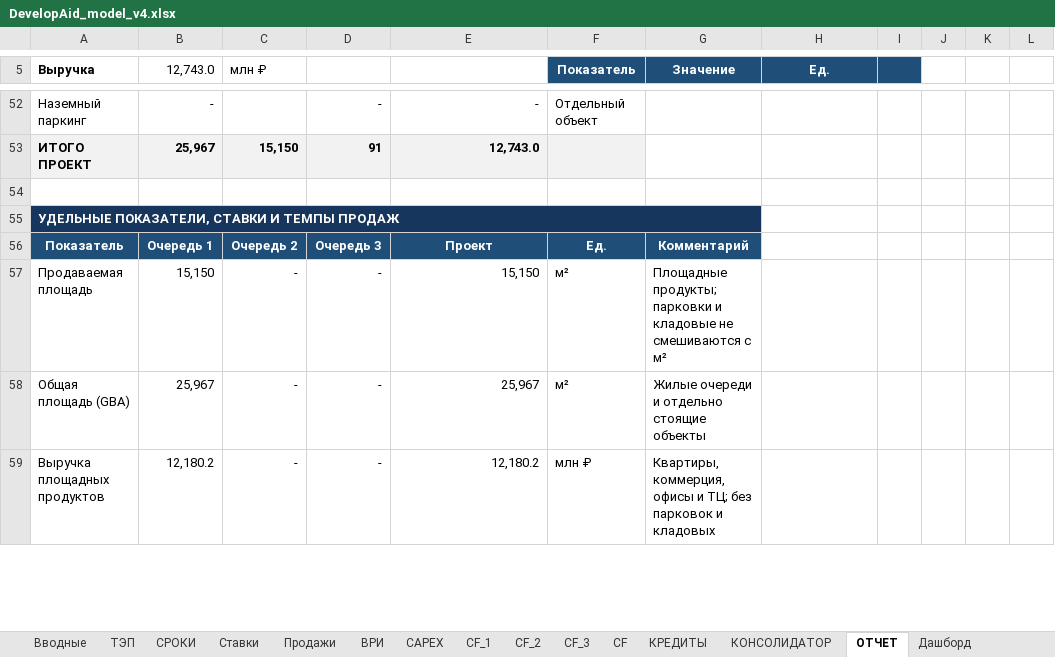
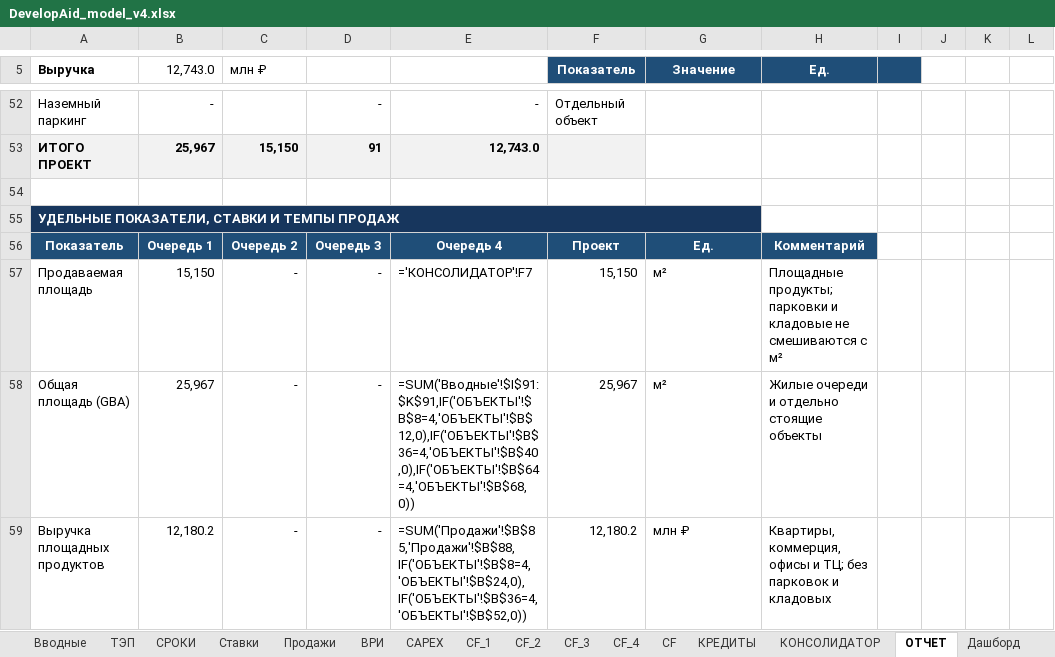
Before and after one commit to warstyle-plato/plato, an Excel workbook: templates/DevelopAid_model_v4.xlsx, sheet ОТЧЕТ, drawn as a sheet; only a part is shown, gaps mark what is left out; values as stored, in another font and other column widths than the file's, no borders; formulas without a stored value are shown as written; the diff covers the shown part only; the diff names each change by its address in the sheet, - before the commit and + after, or states it on an @@ line.

```diff
--- a/templates/DevelopAid_model_v4.xlsx (sheet ОТЧЕТ)
+++ b/templates/DevelopAid_model_v4.xlsx (sheet ОТЧЕТ)
+sheet tab: CF_4
-E56: Проект
+E56: Очередь 4
-F56 (Показатель): Ед.
+F56 (Показатель): Проект
-G56 (Значение): Комментарий
+G56 (Значение): Ед.
-H56 (Ед.): (empty)
+H56 (Ед.): Комментарий
-H56 fill: none
+H56 fill: #1F4E78
-E57: 15,150
+E57: ='КОНСОЛИДАТОР'!F7
-F57 (Показатель): м²
+F57 (Показатель): 15,150
-G57 (Значение): Площадные продукты; парковки и кладовые не смешиваются с м²
+G57 (Значение): м²
-H57 (Ед.): (empty)
+H57 (Ед.): Площадные продукты; парковки и кладовые не смешиваются с м²
-E58: 25,967
+E58: =SUM('Вводные'!$I$91:$K$91,IF('ОБЪЕКТЫ'!$B$8=4,'ОБЪЕКТЫ'!$B$12,0),IF('ОБЪЕКТЫ'!$B$36=4,'ОБЪЕКТЫ'!$B$40,0),IF('ОБЪЕКТЫ'!$B$64=4,'ОБЪЕКТЫ'!$B$68,0))
-F58 (Показатель): м²
+F58 (Показатель): 25,967
-G58 (Значение): Жилые очереди и отдельно стоящие объекты
+G58 (Значение): м²
-H58 (Ед.): (empty)
+H58 (Ед.): Жилые очереди и отдельно стоящие объекты
-E59: 12,180.2
+E59: =SUM('Продажи'!$B$85,'Продажи'!$B$88,IF('ОБЪЕКТЫ'!$B$8=4,'ОБЪЕКТЫ'!$B$24,0),IF('ОБЪЕКТЫ'!$B$36=4,'ОБЪЕКТЫ'!$B$52,0))
-F59 (Показатель): млн ₽
+F59 (Показатель): 12,180.2
-G59 (Значение): Квартиры, коммерция, офисы и ТЦ; без парковок и кладовых
+G59 (Значение): млн ₽
-H59 (Ед.): (empty)
+H59 (Ед.): Квартиры, коммерция, офисы и ТЦ; без парковок и кладовых
```
Also changed, not shown: 69 edited cells elsewhere in this sheet, sheet CAPEX, sheet Продажи, sheet ВРИ, sheet ОБЪЕКТЫ, sheet ПРОВЕРКИ, sheet Вводные, 4 more sheets, formulas that keep their value, 2 other files.
